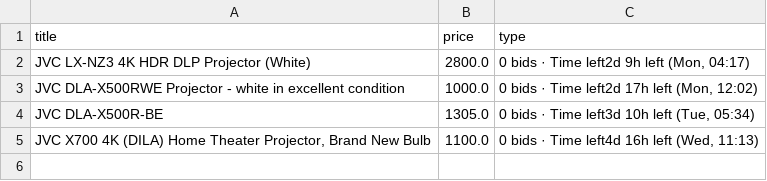
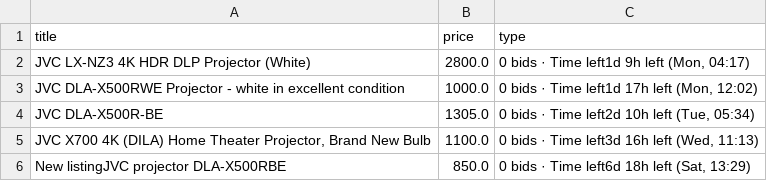
Before and after one commit to LFCottrell/Ebay_JVC, a CSV file: output_auction.csv, drawn as a sheet.

Commit message:
latest JVC run

```diff
--- a/output_auction.csv
+++ b/output_auction.csv
@@ -1,5 +1,6 @@
 title,price,type
-JVC LX-NZ3 4K HDR DLP Projector (White),2800.0,"0 bids · Time left2d 9h left (Mon, 04:17)"
-JVC DLA-X500RWE Projector - white in excellent condition,1000.0,"0 bids · Time left2d 17h left (Mon, 12:02)"
-JVC DLA-X500R-BE,1305.0,"0 bids · Time left3d 10h left (Tue, 05:34)"
-"JVC  X700 4K (DILA) Home Theater Projector, Brand New Bulb",1100.0,"0 bids · Time left4d 16h left (Wed, 11:13)"
+JVC LX-NZ3 4K HDR DLP Projector (White),2800.0,"0 bids · Time left1d 9h left (Mon, 04:17)"
+JVC DLA-X500RWE Projector - white in excellent condition,1000.0,"0 bids · Time left1d 17h left (Mon, 12:02)"
+JVC DLA-X500R-BE,1305.0,"0 bids · Time left2d 10h left (Tue, 05:34)"
+"JVC  X700 4K (DILA) Home Theater Projector, Brand New Bulb",1100.0,"0 bids · Time left3d 16h left (Wed, 11:13)"
+New listingJVC projector DLA-X500RBE,850.0,"0 bids · Time left6d 18h left (Sat, 13:29)"
```
